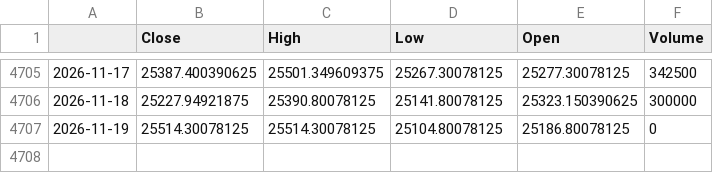
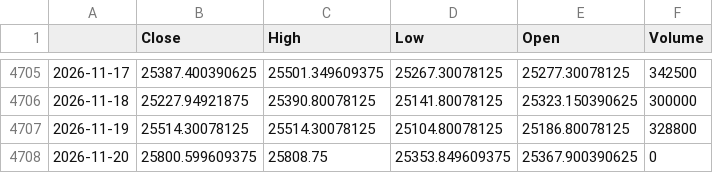
Before and after one commit to Abhi-Tech-Sys/market-intelligence-project, a CSV file: backend/data/raw/nifty50_yahoo_raw.csv, drawn as a sheet; only a part is shown, gaps mark what is left out; the diff names each change by its address in the sheet, - before the commit and + after, or states it on an @@ line.

```diff
--- a/backend/data/raw/nifty50_yahoo_raw.csv
+++ b/backend/data/raw/nifty50_yahoo_raw.csv
-F4707 (Volume): 0
+F4707 (Volume): 328800
+row 4708: 2026-11-20 | 25800.599609375 | 25808.75 | 25353.849609375 | 25367.900390625 | 0
```
Also changed, not shown: backend/data/processed/nifty50_clean.csv, 1 other file.
